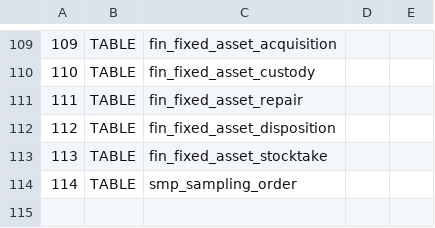
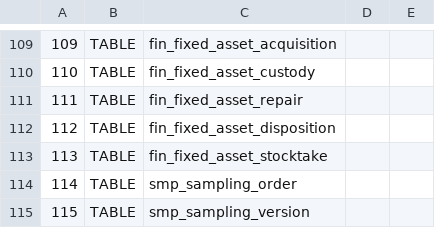
Before and after one commit to sxliuchen-hash/zhubao-ERP, a TSV file: backend/src/main/resources/db/mysql/upgrade-probes.tsv, drawn as a sheet; only a part is shown, gaps mark what is left out.

```diff
--- a/backend/src/main/resources/db/mysql/upgrade-probes.tsv
+++ b/backend/src/main/resources/db/mysql/upgrade-probes.tsv
@@ -114 +114,2 @@
 114	TABLE	smp_sampling_order
+115	TABLE	smp_sampling_version
```
Also changed, not shown: 17 other files.
